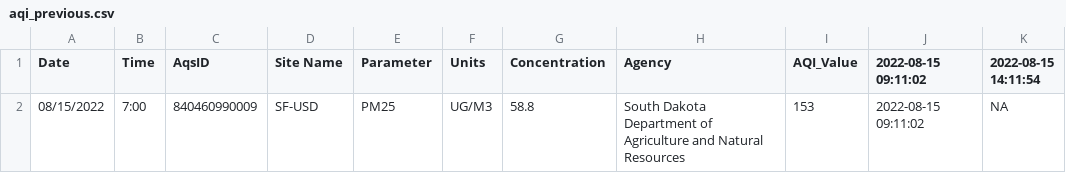
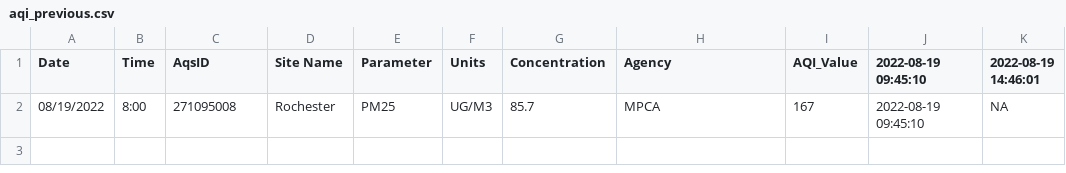
Before and after one commit to MPCA-air/aqi-watch, a CSV file: data/aqi_previous.csv, drawn as a sheet.

```diff
--- a/data/aqi_previous.csv
+++ b/data/aqi_previous.csv
@@ -1,2 +1,2 @@
-"Date","Time","AqsID","Site Name","Parameter","Units","Concentration","Agency","AQI_Value","2022-08-15 09:11:02","2022-08-15 14:11:54"
-"08/15/2022","7:00","840460990009","SF-USD","PM25","UG/M3",58.8,"South Dakota Department of Agriculture and Natural Resources",153,"2022-08-15 09:11:02",NA
+"Date","Time","AqsID","Site Name","Parameter","Units","Concentration","Agency","AQI_Value","2022-08-19 09:45:10","2022-08-19 14:46:01"
+"08/19/2022","8:00","271095008","Rochester","PM25","UG/M3",85.7,"MPCA",167,"2022-08-19 09:45:10",NA
```
Also changed, not shown: 8 other files.
